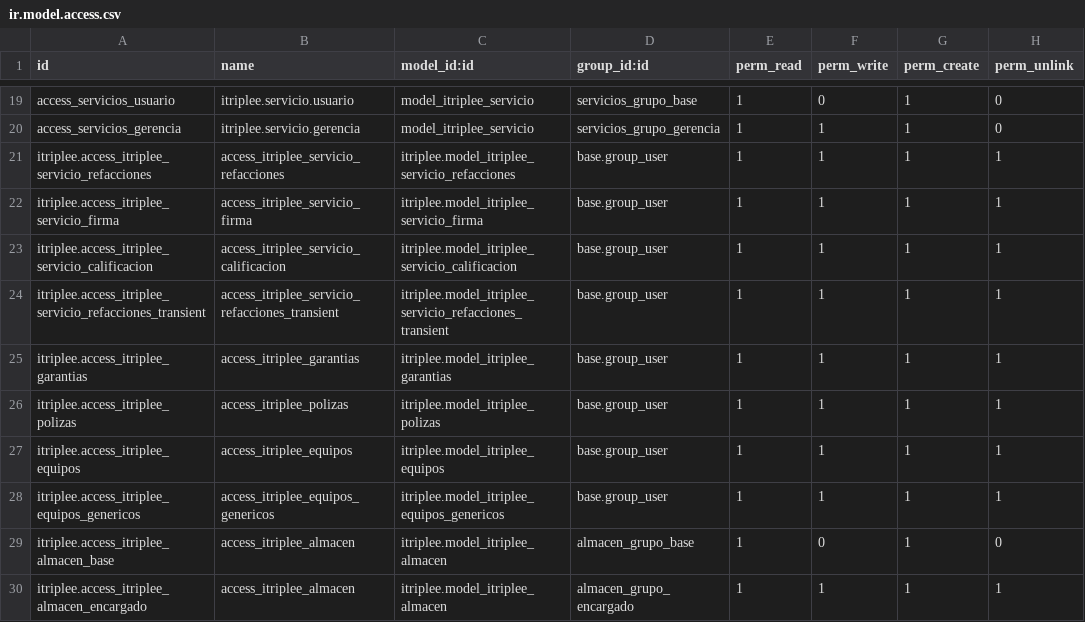
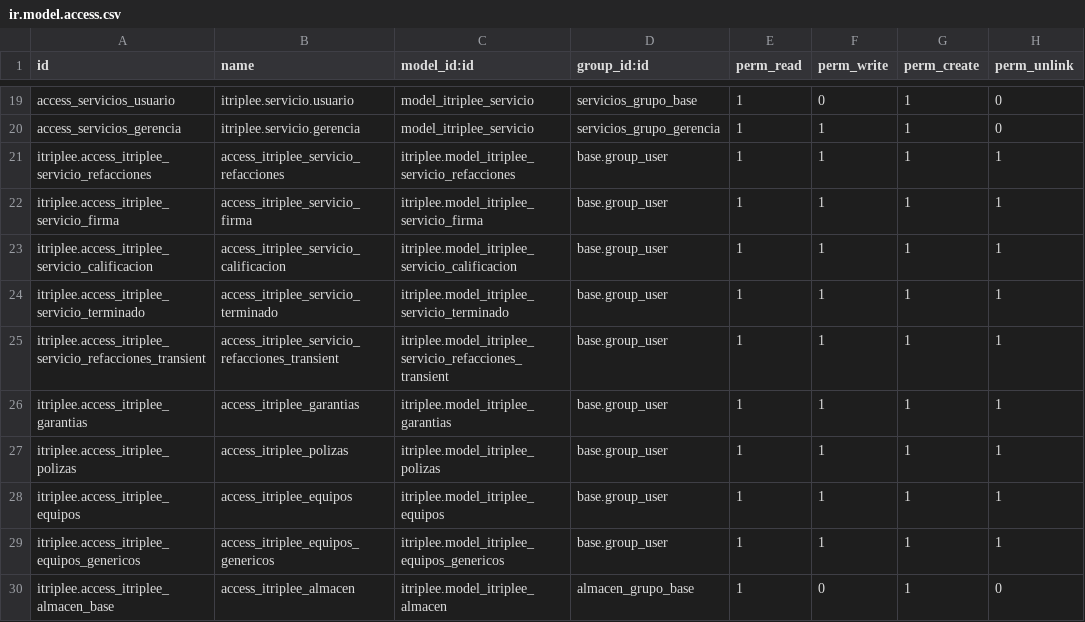
Before and after one commit to Squall-The-Crow/itriplee, a CSV file: security/ir.model.access.csv, drawn as a sheet; only a part is shown, gaps mark what is left out; the shorter side is filled out with more unchanged rows; the diff names each change by its address in the sheet, - before the commit and + after, or states it on an @@ line.

Commit message:
agregando boton de terminado
transient y permiso para boton de terminar

```diff
--- a/security/ir.model.access.csv
+++ b/security/ir.model.access.csv
+row 24: itriplee.access_itriplee_servicio_terminado | access_itriplee_servicio_terminado | itriplee.model_itriplee_servicio_terminado | base.group_user | 1 | 1 | 1 | 1
```
Also changed, not shown: 1 other file.
